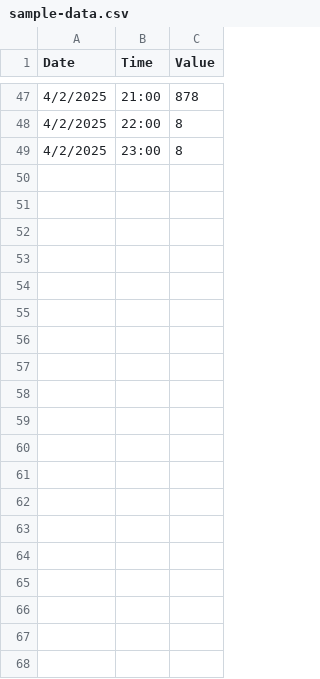
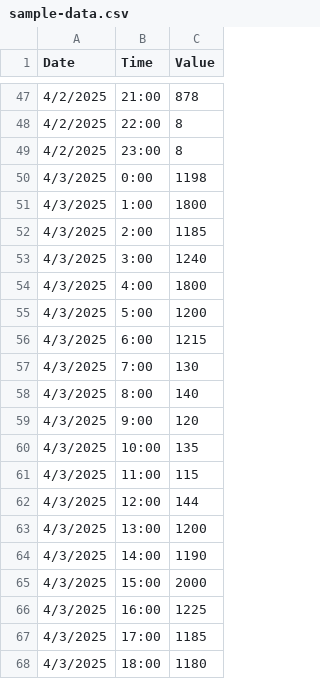
Before and after one commit to derconnect-ucsd/occtopi-changed-appliance, a CSV file: data/raw/sample-data.csv, drawn as a sheet; only a part is shown, gaps mark what is left out; the diff covers the shown part only; the diff names each change by its address in the sheet, - before the commit and + after, or states it on an @@ line.

Commit message:
Extended the dataset and wrote  a function to print relevant statistics of the dataset.

```diff
--- a/data/raw/sample-data.csv
+++ b/data/raw/sample-data.csv
+row 50: 4/3/2025 | 0:00 | 1198
+row 51: 4/3/2025 | 1:00 | 1800
+row 52: 4/3/2025 | 2:00 | 1185
+row 53: 4/3/2025 | 3:00 | 1240
+row 54: 4/3/2025 | 4:00 | 1800
+row 55: 4/3/2025 | 5:00 | 1200
+row 56: 4/3/2025 | 6:00 | 1215
+row 57: 4/3/2025 | 7:00 | 130
+row 58: 4/3/2025 | 8:00 | 140
+row 59: 4/3/2025 | 9:00 | 120
+row 60: 4/3/2025 | 10:00 | 135
+row 61: 4/3/2025 | 11:00 | 115
+row 62: 4/3/2025 | 12:00 | 144
+row 63: 4/3/2025 | 13:00 | 1200
+row 64: 4/3/2025 | 14:00 | 1190
+row 65: 4/3/2025 | 15:00 | 2000
+row 66: 4/3/2025 | 16:00 | 1225
+row 67: 4/3/2025 | 17:00 | 1185
+row 68: 4/3/2025 | 18:00 | 1180
```
Also changed, not shown: 29 added rows and 9 edited cells elsewhere in this file, 1 other file.
